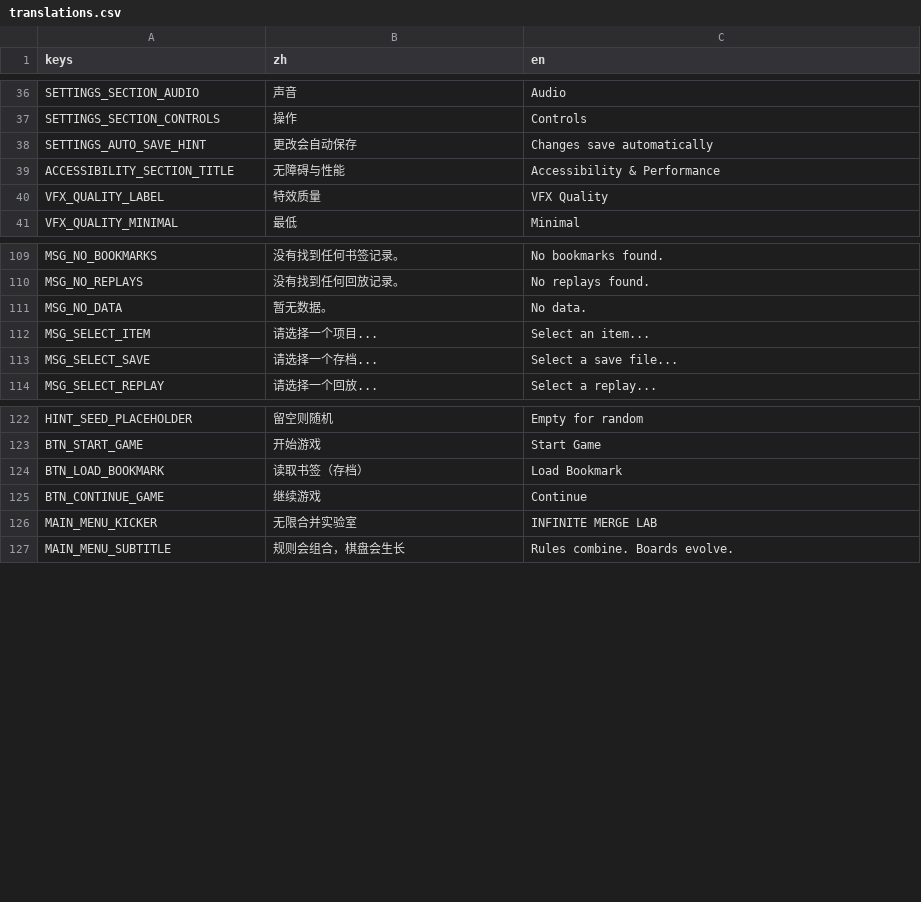
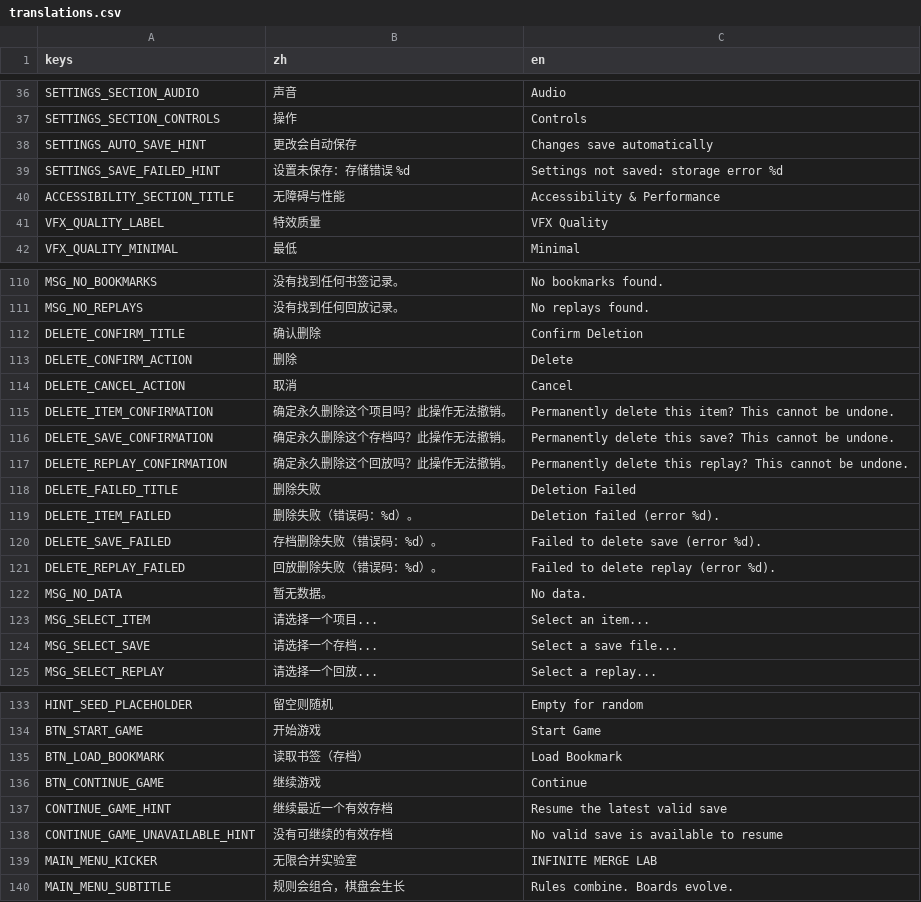
Before and after one commit to C76GN/2048-all-in-one, a CSV file: shared/assets/translations.csv, drawn as a sheet; only a part is shown, gaps mark what is left out; the diff covers the shown part only.

```diff
--- a/shared/assets/translations.csv
+++ b/shared/assets/translations.csv
@@ -38,2 +38,3 @@ SETTINGS_SECTION_CONTROLS,操作,Controls
 SETTINGS_AUTO_SAVE_HINT,更改会自动保存,Changes save automatically
+SETTINGS_SAVE_FAILED_HINT,设置未保存：存储错误 %d,Settings not saved: storage error %d
 ACCESSIBILITY_SECTION_TITLE,无障碍与性能,Accessibility & Performance
@@ -110,2 +111,12 @@ MSG_NO_BOOKMARKS,没有找到任何书签记录。,No bookmarks found.
 MSG_NO_REPLAYS,没有找到任何回放记录。,No replays found.
+DELETE_CONFIRM_TITLE,确认删除,Confirm Deletion
+DELETE_CONFIRM_ACTION,删除,Delete
+DELETE_CANCEL_ACTION,取消,Cancel
+DELETE_ITEM_CONFIRMATION,确定永久删除这个项目吗？此操作无法撤销。,Permanently delete this item? This cannot be undone.
+DELETE_SAVE_CONFIRMATION,确定永久删除这个存档吗？此操作无法撤销。,Permanently delete this save? This cannot be undone.
+DELETE_REPLAY_CONFIRMATION,确定永久删除这个回放吗？此操作无法撤销。,Permanently delete this replay? This cannot be undone.
+DELETE_FAILED_TITLE,删除失败,Deletion Failed
+DELETE_ITEM_FAILED,删除失败（错误码：%d）。,Deletion failed (error %d).
+DELETE_SAVE_FAILED,存档删除失败（错误码：%d）。,Failed to delete save (error %d).
+DELETE_REPLAY_FAILED,回放删除失败（错误码：%d）。,Failed to delete replay (error %d).
 MSG_NO_DATA,暂无数据。,No data.
@@ -125,2 +136,4 @@ BTN_LOAD_BOOKMARK,读取书签（存档）,Load Bookmark
 BTN_CONTINUE_GAME,继续游戏,Continue
+CONTINUE_GAME_HINT,继续最近一个有效存档,Resume the latest valid save
+CONTINUE_GAME_UNAVAILABLE_HINT,没有可继续的有效存档,No valid save is available to resume
 MAIN_MENU_KICKER,无限合并实验室,INFINITE MERGE LAB
```
Also changed, not shown: 28 added rows elsewhere in this file, 54 other files.
